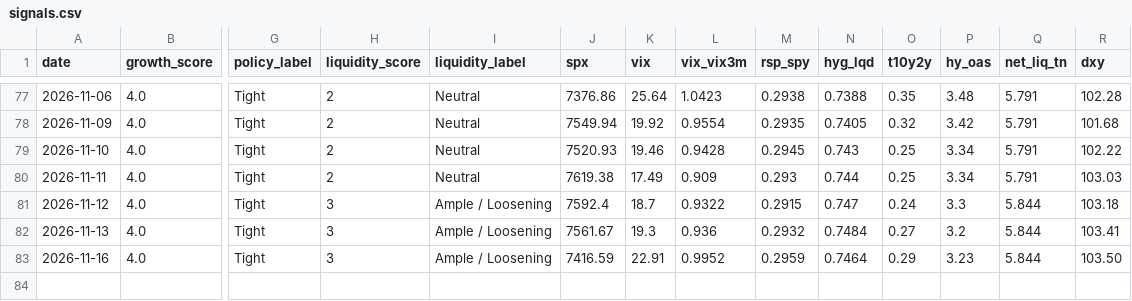
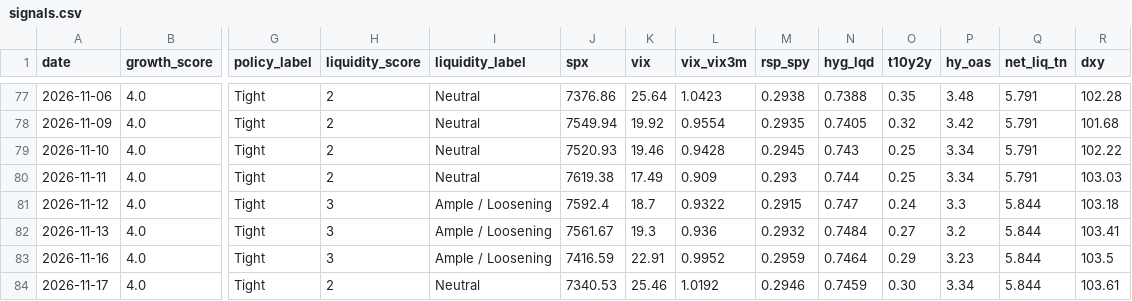
Before and after one commit to Krysson/CapitalMarketsMacro, a CSV file: history/signals.csv, drawn as a sheet; only a part is shown, gaps mark what is left out; rows hold the shown columns only; the diff names each change by its address in the sheet, - before the commit and + after, or states it on an @@ line.

```diff
--- a/history/signals.csv
+++ b/history/signals.csv
-R83 (dxy): 103.50
+R83 (dxy): 103.5
+row 84: 2026-11-17 | 4.0 | Tight | 2 | Neutral | 7340.53 | 25.46 | 1.0192 | 0.2946 | 0.7459 | 0.30 | 3.34 | 5.844 | 103.61
```
Also changed, not shown: history/breadth.csv.
